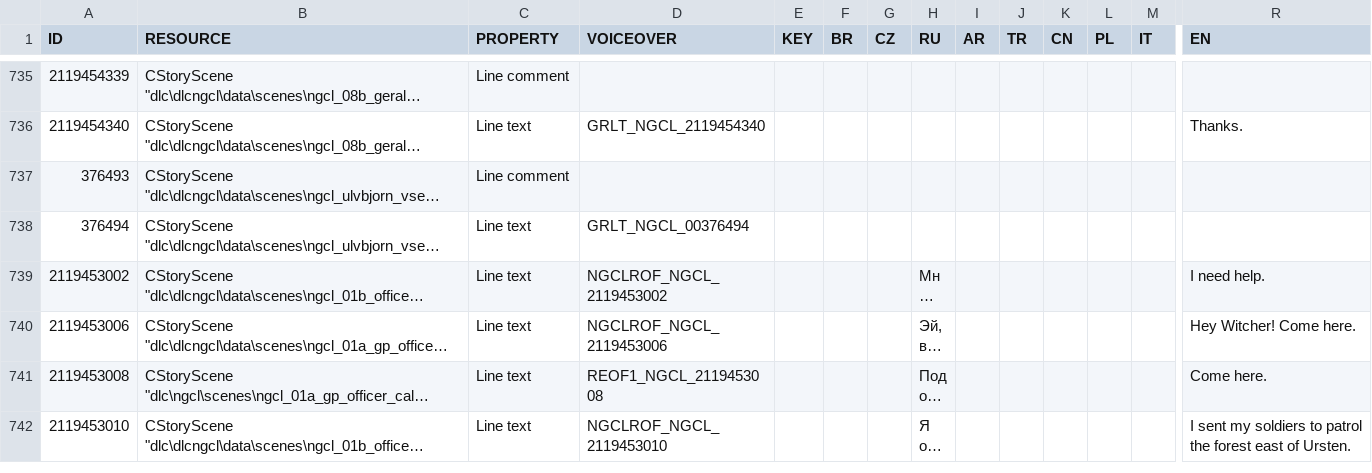
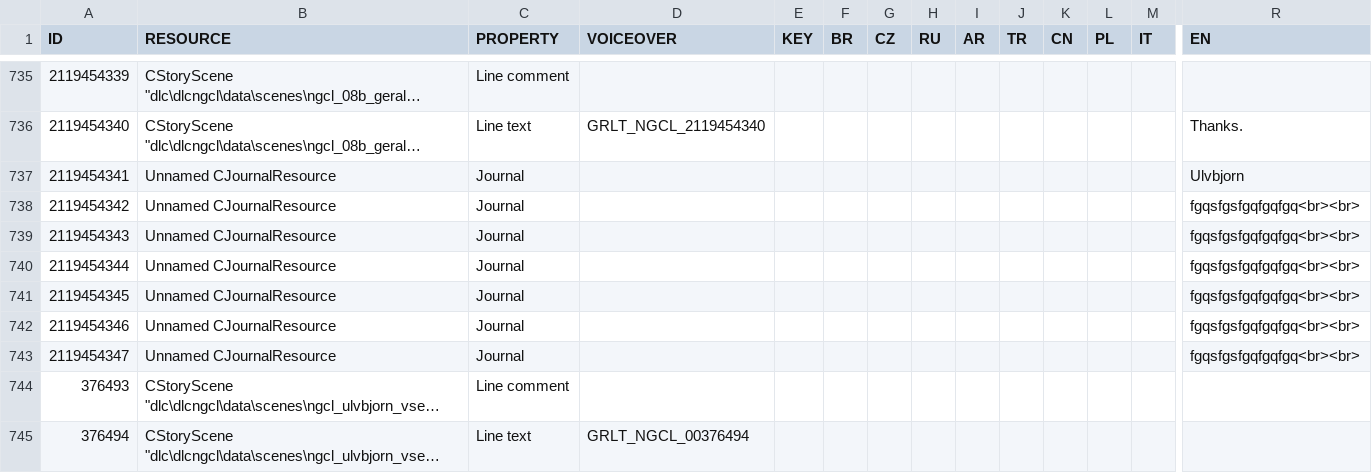
Before and after one commit to nikich340/w3.ngcl, a CSV file: LocalEditorStringDataBaseW3_UTF8_mod_export.csv, drawn as a sheet; only a part is shown, gaps mark what is left out; the shorter side is filled out with more unchanged rows; long unchanged cells end in …; rows hold the shown columns only; the diff names each change by its address in the sheet, - before the commit and + after, or states it on an @@ line.

Commit message:
journal character stuff initiated

```diff
--- a/LocalEditorStringDataBaseW3_UTF8_mod_export.csv
+++ b/LocalEditorStringDataBaseW3_UTF8_mod_export.csv
+row 737: 2119454341 | Unnamed CJournalResource | Journal |  |  |  |  |  |  |  |  |  |  | Ulvbjorn
+row 738: 2119454342 | Unnamed CJournalResource | Journal |  |  |  |  |  |  |  |  |  |  | fgqsfgsfgqfgqfgq<br><br>
+row 739: 2119454343 | Unnamed CJournalResource | Journal |  |  |  |  |  |  |  |  |  |  | fgqsfgsfgqfgqfgq<br><br>
+row 740: 2119454344 | Unnamed CJournalResource | Journal |  |  |  |  |  |  |  |  |  |  | fgqsfgsfgqfgqfgq<br><br>
+row 741: 2119454345 | Unnamed CJournalResource | Journal |  |  |  |  |  |  |  |  |  |  | fgqsfgsfgqfgqfgq<br><br>
+row 742: 2119454346 | Unnamed CJournalResource | Journal |  |  |  |  |  |  |  |  |  |  | fgqsfgsfgqfgqfgq<br><br>
+row 743: 2119454347 | Unnamed CJournalResource | Journal |  |  |  |  |  |  |  |  |  |  | fgqsfgsfgqfgqfgq<br><br>
```
Also changed, not shown: 3 other files.
